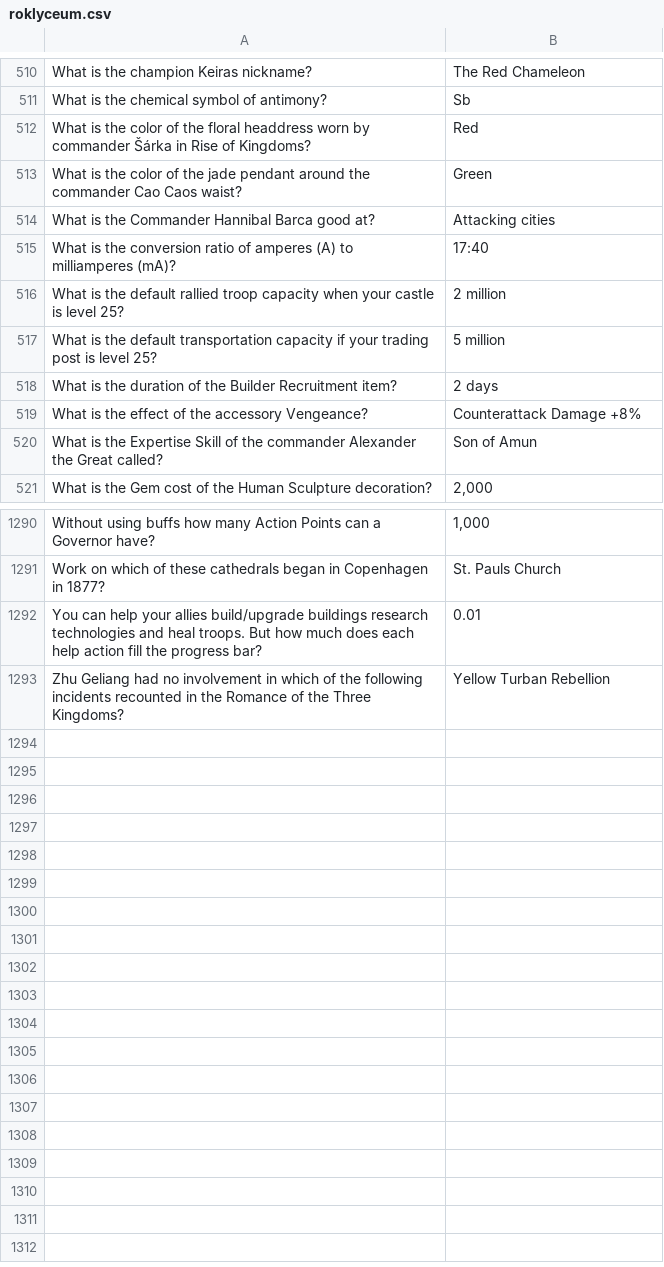
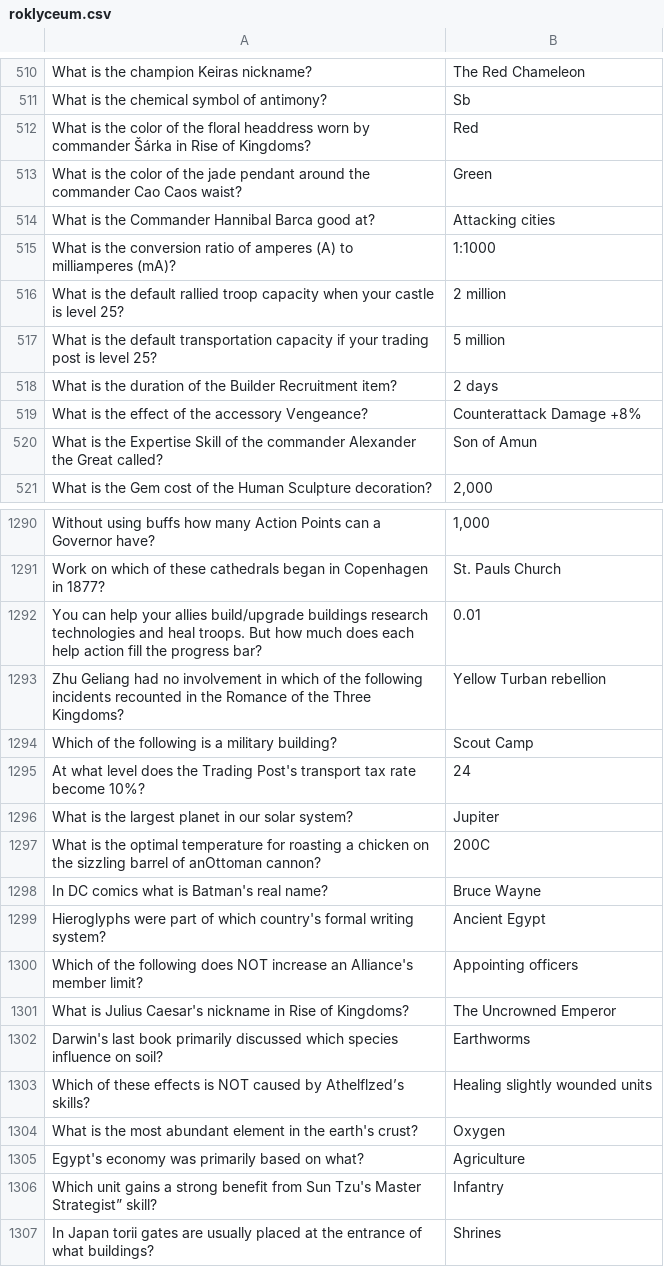
Before and after one commit to GabrielAgrela/OSROKBOT, a CSV file: roklyceum.csv, drawn as a sheet; only a part is shown, gaps mark what is left out.

Commit message:
Lots of experimental stuff: gem finder, new image detection, etc. Improved lyceum: saves chatgpts correct entries to the csv, uses latest version of chatgpt, some other refinements

```diff
--- a/roklyceum.csv
+++ b/roklyceum.csv
@@ -514,3 +514,3 @@ What is the color of the jade pendant around the commander Cao Caos waist?,Green
 What is the Commander Hannibal Barca good at?,Attacking cities
-What is the conversion ratio of amperes (A) to milliamperes (mA)?,17:40
+What is the conversion ratio of amperes (A) to milliamperes (mA)?,1:1000
 What is the default rallied troop capacity when your castle is level 25?,2 million
@@ -1292,2 +1292,16 @@ Work on which of these cathedrals began in Copenhagen in 1877?,St. Pauls Church
 You can help your allies build/upgrade buildings research technologies and heal troops. But how much does each help action fill the progress bar?,0.01
-Zhu Geliang had no involvement in which of the following incidents recounted in the Romance of the Three Kingdoms?,Yellow Turban Rebellion
+Zhu Geliang had no involvement in which of the following incidents recounted in the Romance of the Three Kingdoms?,Yellow Turban rebellion
+Which of the following is a military building?,Scout Camp
+At what level does the Trading Post's transport tax rate become 10%?,24
+What is the largest planet in our solar system?,Jupiter
+What is the optimal temperature for roasting a chicken on the sizzling barrel of anOttoman cannon?,200C
+In DC comics what is Batman's real name?,Bruce Wayne
+Hieroglyphs were part of which country's formal writing system?,Ancient Egypt
+Which of the following does NOT increase an Alliance's member limit?,Appointing officers
+What is Julius Caesar's nickname in Rise of Kingdoms?,The Uncrowned Emperor
+Darwin's last book primarily discussed which species influence on soil?,Earthworms
+Which of these effects is NOT caused by Athelflzed’s skills?,Healing slightly wounded units
+What is the most abundant element in the earth's crust?,Oxygen
+Egypt's economy was primarily based on what?,Agriculture
+Which unit gains a strong benefit from Sun Tzu's Master Strategist” skill?,Infantry
+In Japan torii gates are usually placed at the entrance of what buildings?,Shrines
```
Also changed, not shown: 19 other files.
